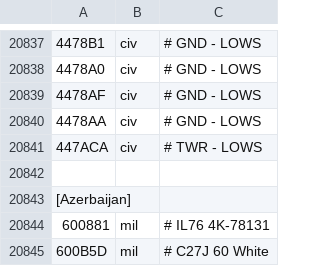
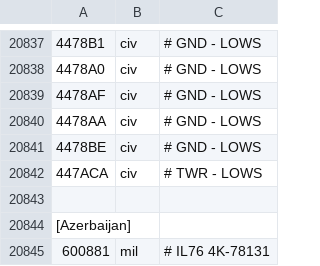
Before and after one commit to rikgale/LocalAircraft, a CSV file: LocalAircraft.csv, drawn as a sheet; only a part is shown, gaps mark what is left out; the shorter side is filled out with more unchanged rows; the diff names each change by its address in the sheet, - before the commit and + after, or states it on an @@ line.

Commit message:
Update LocalAircraft.csv

```diff
--- a/LocalAircraft.csv
+++ b/LocalAircraft.csv
+row 20841: 4478BE | civ | # GND - LOWS
```
